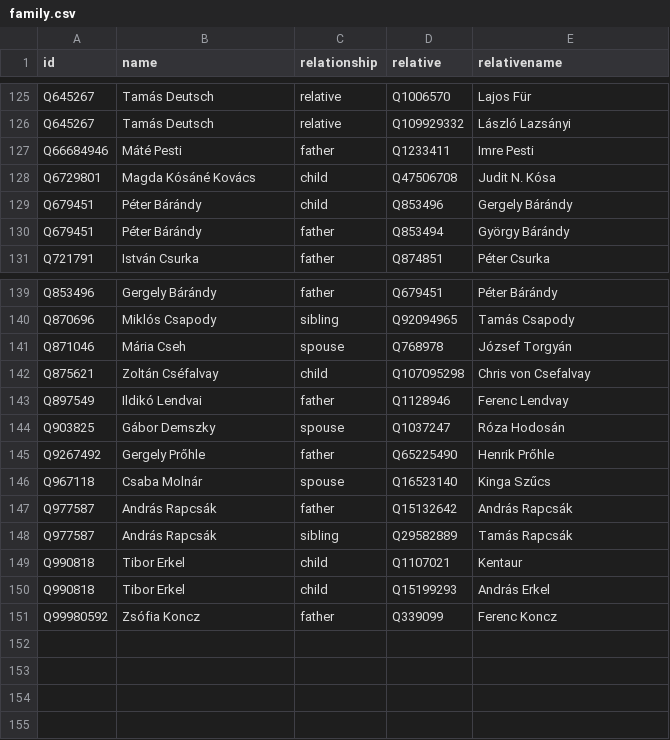
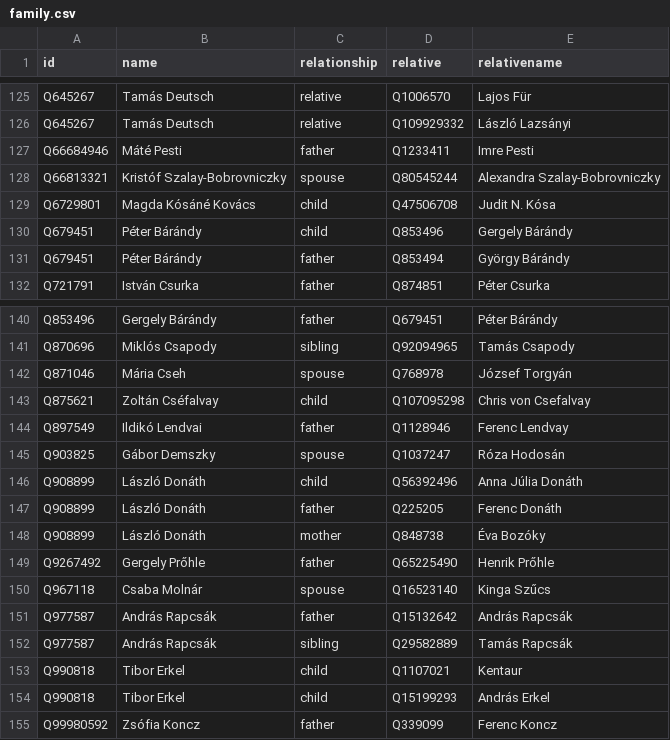
Before and after one commit to every-politician-scrapers/hungary-cabinet, a CSV file: html/family.csv, drawn as a sheet; only a part is shown, gaps mark what is left out.

```diff
--- a/html/family.csv
+++ b/html/family.csv
@@ -127,2 +127,3 @@ Q645267,Tamás Deutsch,relative,Q109929332,László Lazsányi
 Q66684946,Máté Pesti,father,Q1233411,Imre Pesti
+Q66813321,Kristóf Szalay-Bobrovniczky,spouse,Q80545244,Alexandra Szalay-Bobrovniczky
 Q6729801,Magda Kósáné Kovács,child,Q47506708,Judit N. Kósa
@@ -144,2 +145,5 @@ Q897549,Ildikó Lendvai,father,Q1128946,Ferenc Lendvay
 Q903825,Gábor Demszky,spouse,Q1037247,Róza Hodosán
+Q908899,László Donáth,child,Q56392496,Anna Júlia Donáth
+Q908899,László Donáth,father,Q225205,Ferenc Donáth
+Q908899,László Donáth,mother,Q848738,Éva Bozóky
 Q9267492,Gergely Prőhle,father,Q65225490,Henrik Prőhle
```
Also changed, not shown: html/current.csv, html/holders21.csv, 3 other files.
